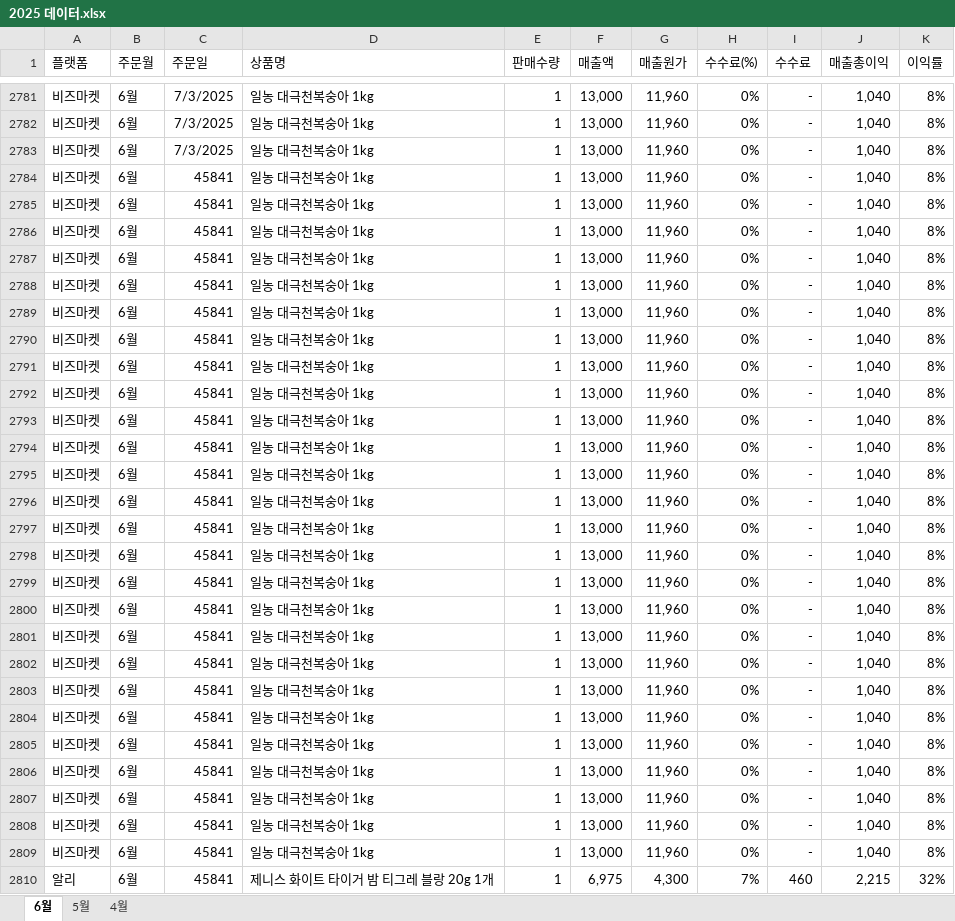
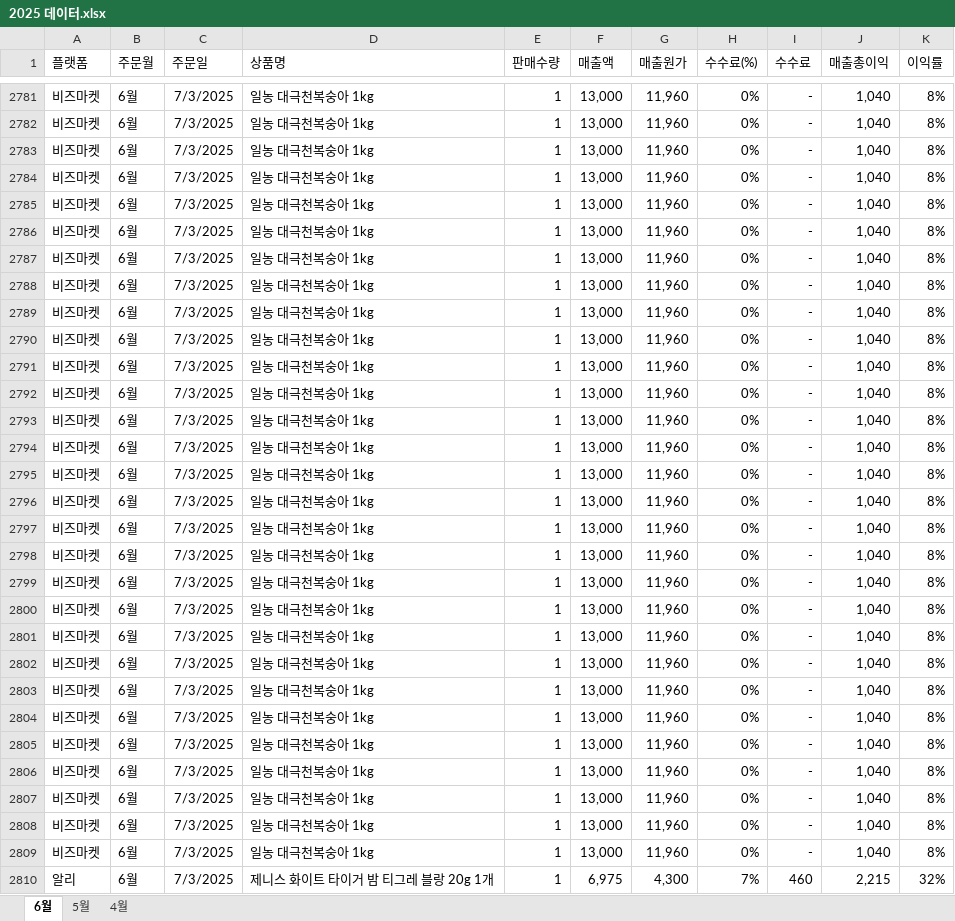
Before and after one commit to CHOISEUNG8/Weekly-Meeting-Report, an Excel workbook: 2025 데이터.xlsx, sheet 6월, drawn as a sheet; only a part is shown, gaps mark what is left out; values as stored, in another font and other column widths than the file's, no borders; the diff covers the shown part only; the diff names each change by its address in the sheet, - before the commit and + after, or states it on an @@ line.

Commit message:
Add files via upload

```diff
--- a/2025 데이터.xlsx (sheet 6월)
+++ b/2025 데이터.xlsx (sheet 6월)
-C2784:C2810 (주문일): 45841
+C2784:C2810 (주문일): 7/3/2025
```
Also changed, not shown: 120 edited cells elsewhere in this sheet.
